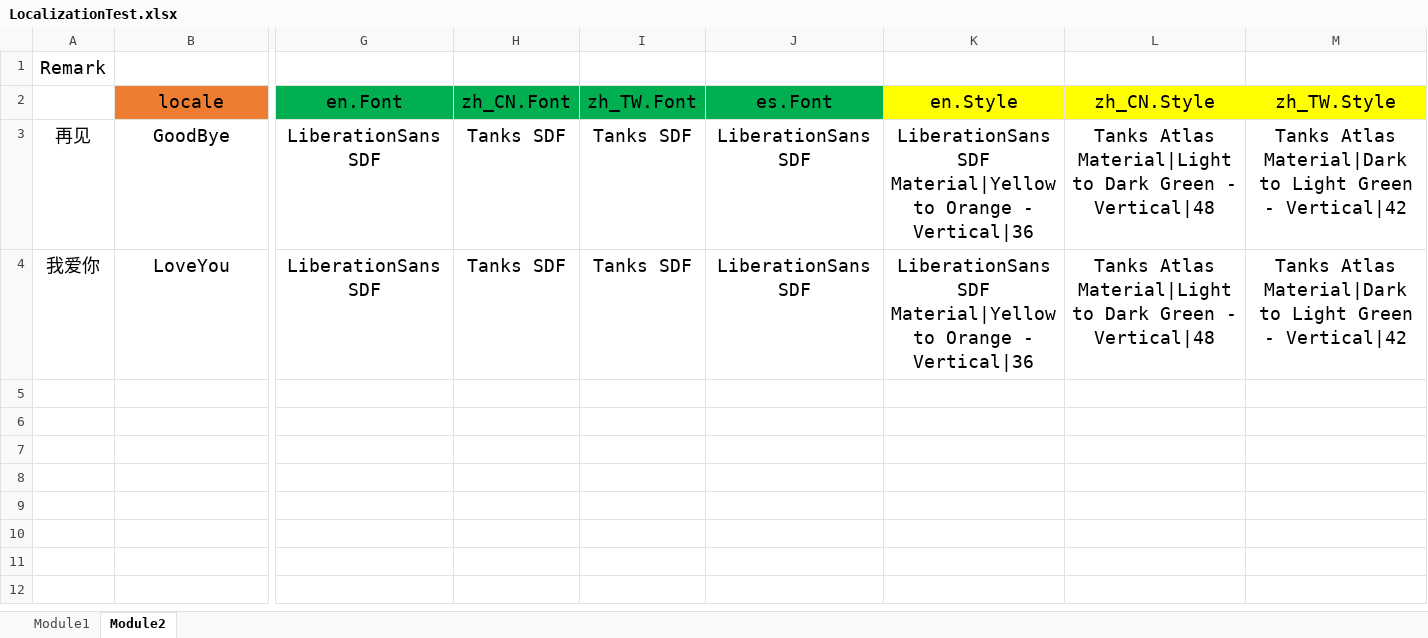
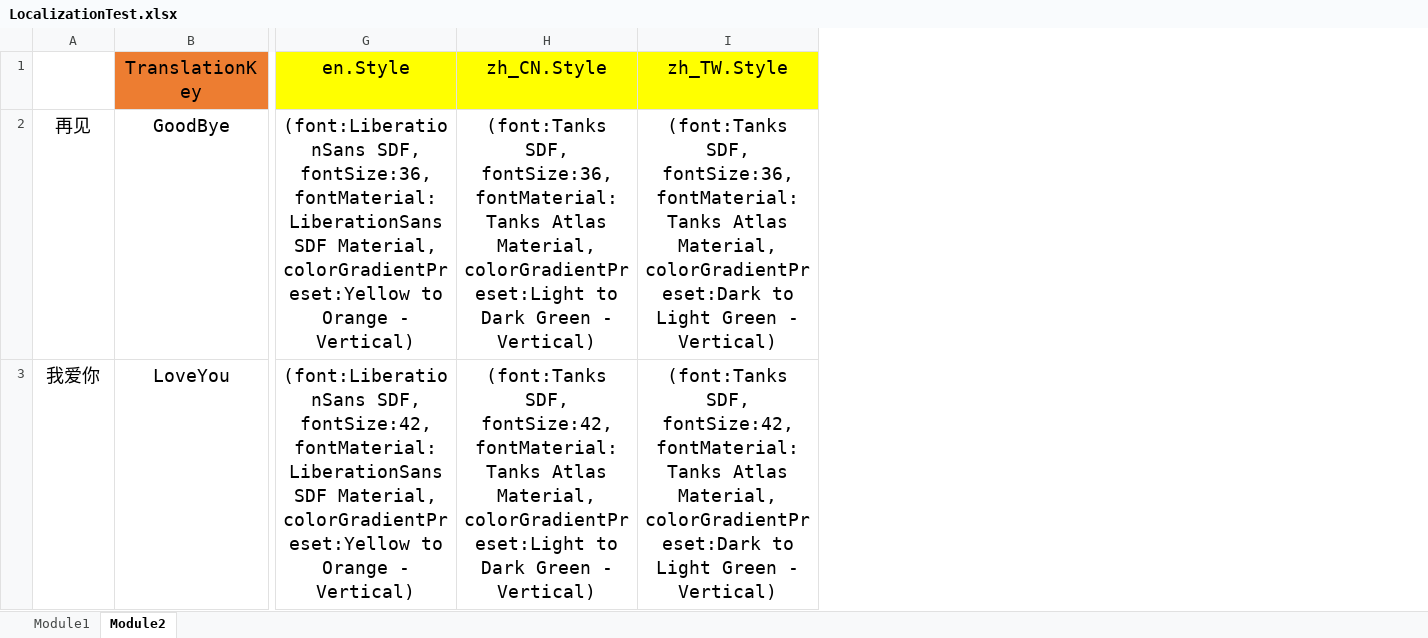
Before and after one commit to iDreamsOfGame/UniSharper.Localization, an Excel workbook: LocalizationTest.xlsx, sheet Module2, drawn as a sheet; only a part is shown, gaps mark what is left out; values as stored, in another font and other column widths than the file's, no borders; removed rows and columns are numbered as before the commit, all else as after; rows hold the shown columns only; the diff covers the shown part only; the diff names each change by its address in the sheet, - before the commit and + after, or states it on an @@ line.

```diff
--- a/LocalizationTest.xlsx (sheet Module2)
+++ b/LocalizationTest.xlsx (sheet Module2)
-column G (en.Font), rows 3-4: LiberationSans SDF | LiberationSans SDF
-column H (zh_CN.Font), rows 3-4: Tanks SDF | Tanks SDF
-column I (zh_TW.Font), rows 3-4: Tanks SDF | Tanks SDF
-column J (es.Font), rows 3-4: LiberationSans SDF | LiberationSans SDF
-row 1: Remark
-B1: locale
+B1: TranslationKey
-G2 (en.Style): LiberationSans SDF Material|Yellow to Orange - Vertical|36
+G2 (en.Style): (font:LiberationSans SDF, fontSize:36, fontMaterial:LiberationSans SDF Material, colorGradientPreset:Yellow to Orange - Vertical)
-H2 (zh_CN.Style): Tanks Atlas Material|Light to Dark Green - Vertical|48
+H2 (zh_CN.Style): (font:Tanks SDF, fontSize:36, fontMaterial:Tanks Atlas Material, colorGradientPreset:Light to Dark Green - Vertical)
-I2 (zh_TW.Style): Tanks Atlas Material|Dark to Light Green - Vertical|42
+I2 (zh_TW.Style): (font:Tanks SDF, fontSize:36, fontMaterial:Tanks Atlas Material, colorGradientPreset:Dark to Light Green - Vertical)
-G3 (en.Style): LiberationSans SDF Material|Yellow to Orange - Vertical|36
+G3 (en.Style): (font:LiberationSans SDF, fontSize:42, fontMaterial:LiberationSans SDF Material, colorGradientPreset:Yellow to Orange - Vertical)
-H3 (zh_CN.Style): Tanks Atlas Material|Light to Dark Green - Vertical|48
+H3 (zh_CN.Style): (font:Tanks SDF, fontSize:42, fontMaterial:Tanks Atlas Material, colorGradientPreset:Light to Dark Green - Vertical)
-I3 (zh_TW.Style): Tanks Atlas Material|Dark to Light Green - Vertical|42
+I3 (zh_TW.Style): (font:Tanks SDF, fontSize:42, fontMaterial:Tanks Atlas Material, colorGradientPreset:Dark to Light Green - Vertical)
```
Also changed, not shown: 2 edited cells elsewhere in this sheet, sheet Module1, 12 other files.
